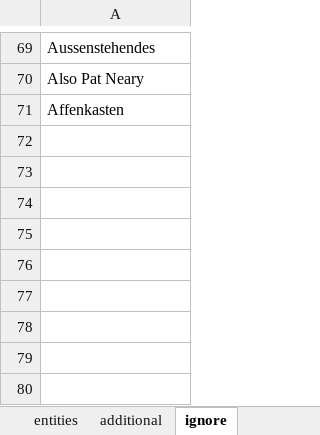
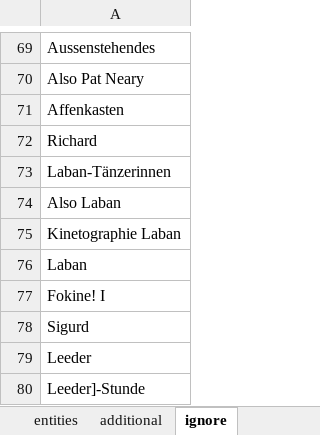
Before and after one commit to sapa/pellaton-experience-data, an Excel workbook: data/edited-entities.xlsx, sheet ignore, drawn as a sheet; only a part is shown, gaps mark what is left out; values as stored, in another font and other column widths than the file's, no borders; the diff names each change by its address in the sheet, - before the commit and + after, or states it on an @@ line.

```diff
--- a/data/edited-entities.xlsx (sheet ignore)
+++ b/data/edited-entities.xlsx (sheet ignore)
+row 72: Richard
+row 73: Laban-Tänzerinnen
+row 74: Also Laban
+row 75: Kinetographie Laban
+row 76: Laban
+row 77: Fokine! I
+row 78: Sigurd
+row 79: Leeder
+row 80: Leeder]-Stunde
```
Also changed, not shown: sheet additional, sheet entities, data/extracted-entities.xlsx, data/merged-entities.xlsx, 3 other files.
